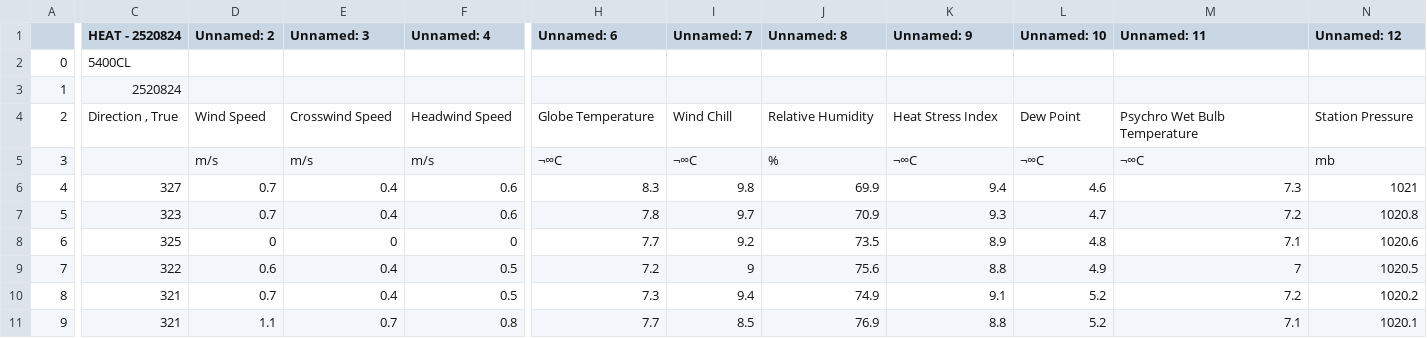
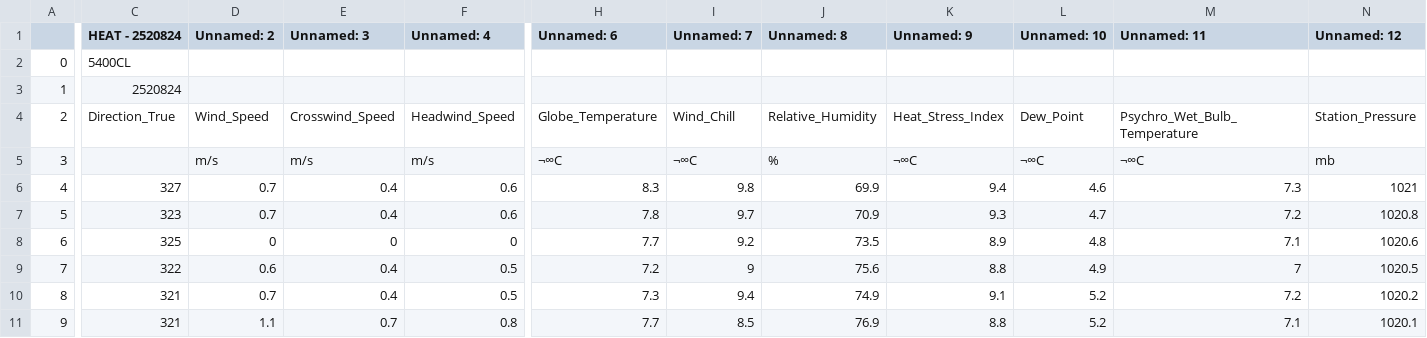
Before and after one commit to dumigil/geo1001_hw01, a CSV file: HEAT - A_final.csv, drawn as a sheet; only a part is shown, gaps mark what is left out; the diff covers the shown part only; the diff names each change by its address in the sheet, - before the commit and + after, or states it on an @@ line.

Commit message:
Read Data fixed, CSV files tweeked for ingestion

```diff
--- a/HEAT - A_final.csv
+++ b/HEAT - A_final.csv
-C4 (HEAT - 2520824): Direction ‚ True
+C4 (HEAT - 2520824): Direction_True
-D4 (Unnamed: 2): Wind Speed
+D4 (Unnamed: 2): Wind_Speed
-E4 (Unnamed: 3): Crosswind Speed
+E4 (Unnamed: 3): Crosswind_Speed
-F4 (Unnamed: 4): Headwind Speed
+F4 (Unnamed: 4): Headwind_Speed
-H4 (Unnamed: 6): Globe Temperature
+H4 (Unnamed: 6): Globe_Temperature
-I4 (Unnamed: 7): Wind Chill
+I4 (Unnamed: 7): Wind_Chill
-J4 (Unnamed: 8): Relative Humidity
+J4 (Unnamed: 8): Relative_Humidity
-K4 (Unnamed: 9): Heat Stress Index
+K4 (Unnamed: 9): Heat_Stress_Index
-L4 (Unnamed: 10): Dew Point
+L4 (Unnamed: 10): Dew_Point
-M4 (Unnamed: 11): Psychro Wet Bulb Temperature
+M4 (Unnamed: 11): Psychro_Wet_Bulb_Temperature
-N4 (Unnamed: 12): Station Pressure
+N4 (Unnamed: 12): Station_Pressure
```
Also changed, not shown: 4 edited cells elsewhere in this file, HEAT - B_final.csv, HEAT - C_final.csv, 4 other files.
